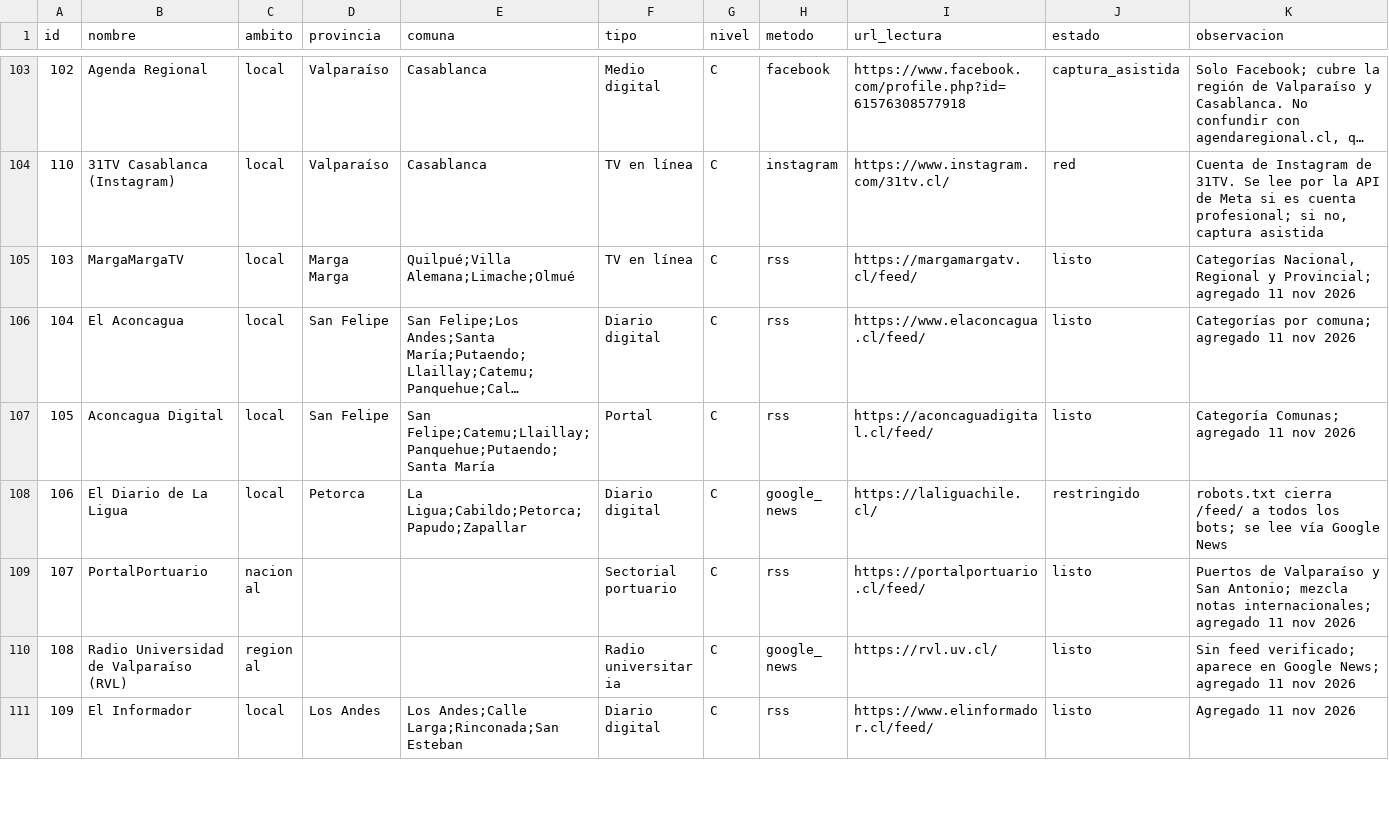
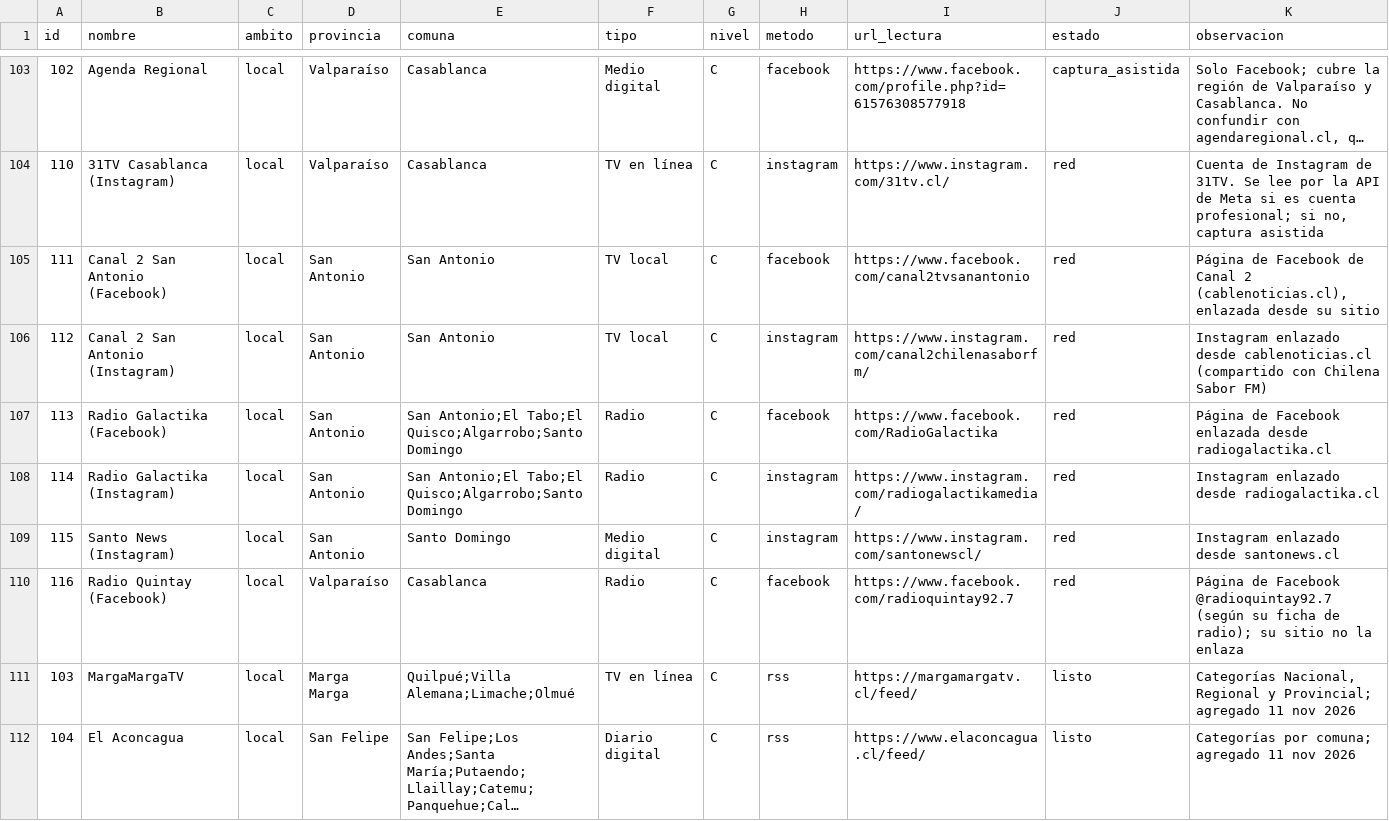
Before and after one commit to altkimia-gaas/PregonIA, a CSV file: data/catalogo_medios.csv, drawn as a sheet; only a part is shown, gaps mark what is left out; the shorter side is filled out with more unchanged rows; long unchanged cells end in …; the diff names each change by its address in the sheet, - before the commit and + after, or states it on an @@ line.

```diff
--- a/data/catalogo_medios.csv
+++ b/data/catalogo_medios.csv
+row 105: 111 | Canal 2 San Antonio (Facebook) | local | San Antonio | San Antonio | TV local | C | facebook | https://www.facebook.com/canal2tvsanantonio | red | Página de Facebook de Canal 2 (cablenoticias.cl), enlazada desde su sitio
+row 106: 112 | Canal 2 San Antonio (Instagram) | local | San Antonio | San Antonio | TV local | C | instagram | https://www.instagram.com/canal2chilenasaborfm/ | red | Instagram enlazado desde cablenoticias.cl (compartido con Chilena Sabor FM)
+row 107: 113 | Radio Galactika (Facebook) | local | San Antonio | San Antonio;El Tabo;El Quisco;Algarrobo;Santo Domingo | Radio | C | facebook | https://www.facebook.com/RadioGalactika | red | Página de Facebook enlazada desde radiogalactika.cl
+row 108: 114 | Radio Galactika (Instagram) | local | San Antonio | San Antonio;El Tabo;El Quisco;Algarrobo;Santo Domingo | Radio | C | instagram | https://www.instagram.com/radiogalactikamedia/ | red | Instagram enlazado desde radiogalactika.cl
+row 109: 115 | Santo News (Instagram) | local | San Antonio | Santo Domingo | Medio digital | C | instagram | https://www.instagram.com/santonewscl/ | red | Instagram enlazado desde santonews.cl
+row 110: 116 | Radio Quintay (Facebook) | local | Valparaíso | Casablanca | Radio | C | facebook | https://www.facebook.com/radioquintay92.7 | red | Página de Facebook @radioquintay92.7 (según su ficha de radio); su sitio no la enlaza
```
Also changed, not shown: 4 other files.
